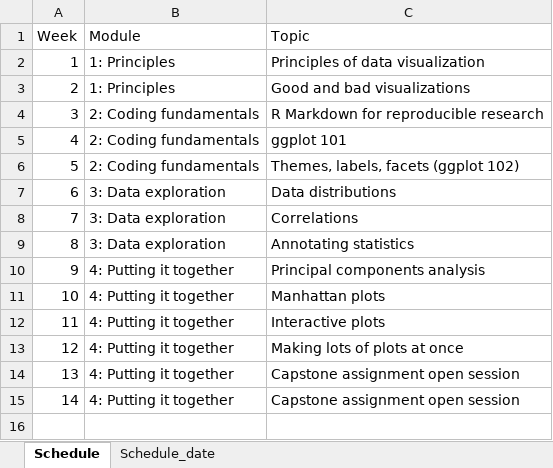
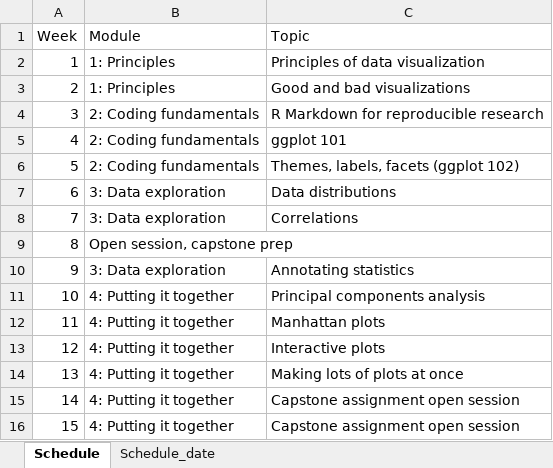
Before and after one commit to jcooperstone/dataviz-site, an Excel workbook: _site/files/schedule_modules.xlsx, sheet Schedule, drawn as a sheet; values as stored, in another font and other column widths than the file's, no borders; addresses are those after the commit; the diff names each change by its address in the sheet, - before the commit and + after, or states it on an @@ line.

```diff
--- a/_site/files/schedule_modules.xlsx (sheet Schedule)
+++ b/_site/files/schedule_modules.xlsx (sheet Schedule)
+row 9: 8 | Open session, capstone prep
@@ column A (Week) renumbered from row 10 down @@
```
Also changed, not shown: files/schedule_modules.xlsx, 25 other files.
